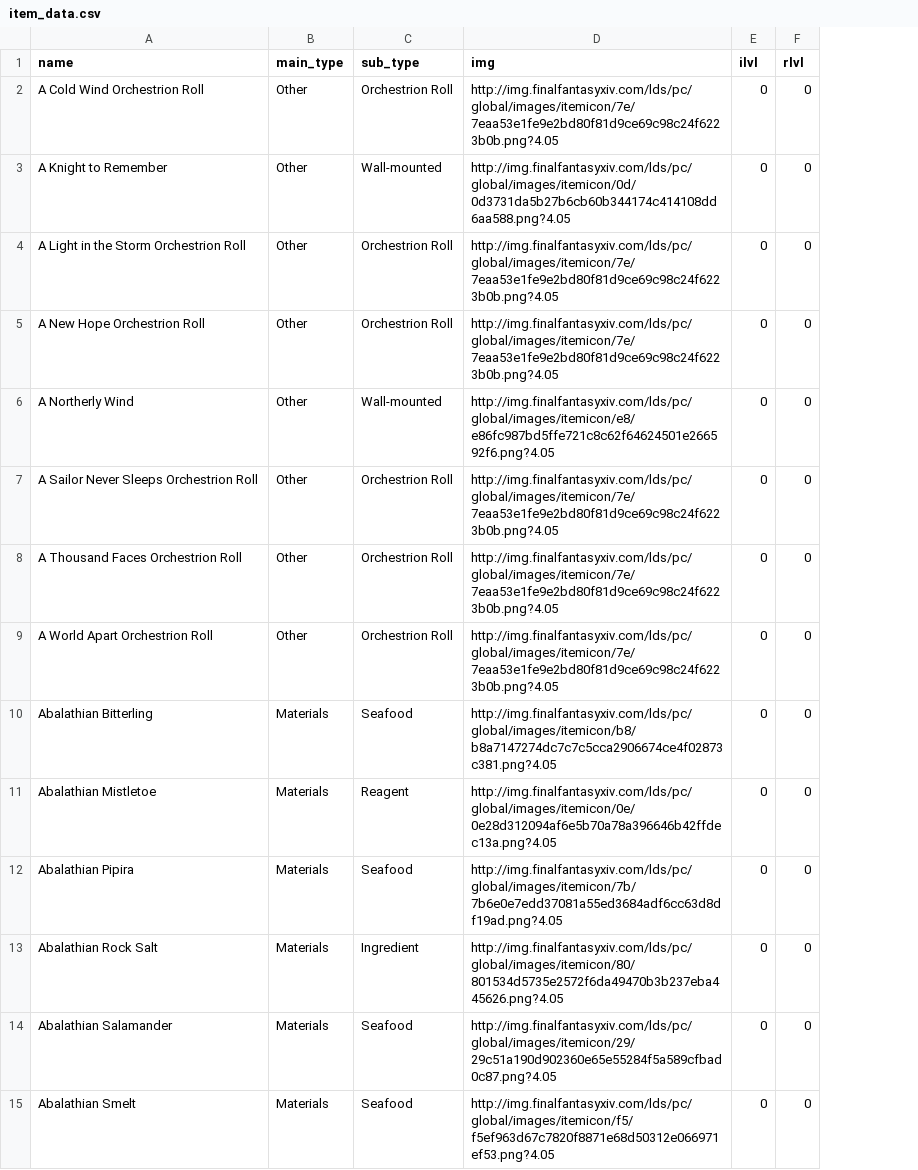
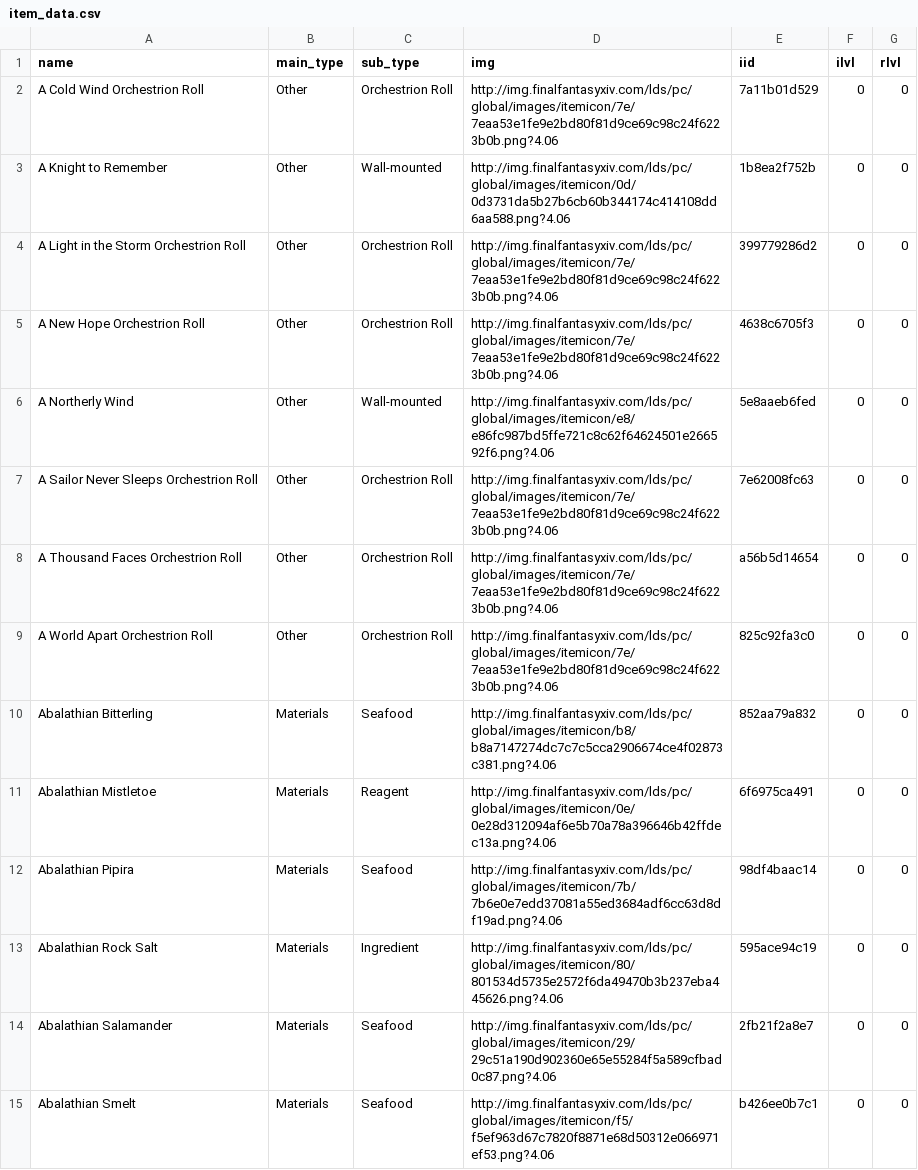
Before and after one commit to ChristianNguyendinh/ffxiv_companion, a CSV file: data/item_data.csv, drawn as a sheet; only a part is shown; the diff covers the shown part only; the diff names each change by its address in the sheet, - before the commit and + after, or states it on an @@ line.

Commit message:
update scrape script, models, admin, and DB to have include official item id for tooltip / querying

```diff
--- a/data/item_data.csv
+++ b/data/item_data.csv
+column E (iid), rows 2-15: 7a11b01d529 | 1b8ea2f752b | 399779286d2 | 4638c6705f3 | 5e8aaeb6fed | 7e62008fc63 | a56b5d14654 | 825c92fa3c0 | 852aa79a832 | 6f6975ca491 | 98df4baac14 | 595ace94c19 | 2fb21f2a8e7 | b426ee0b7c1
-D2 (img): http://img.finalfantasyxiv.com/lds/pc/global/images/itemicon/7e/7eaa53e1fe9e2bd80f81d9ce69c98c24f6223b0b.png?4.05
+D2 (img): http://img.finalfantasyxiv.com/lds/pc/global/images/itemicon/7e/7eaa53e1fe9e2bd80f81d9ce69c98c24f6223b0b.png?4.06
-D3 (img): http://img.finalfantasyxiv.com/lds/pc/global/images/itemicon/0d/0d3731da5b27b6cb60b344174c414108dd6aa588.png?4.05
+D3 (img): http://img.finalfantasyxiv.com/lds/pc/global/images/itemicon/0d/0d3731da5b27b6cb60b344174c414108dd6aa588.png?4.06
-D4:D5 (img): http://img.finalfantasyxiv.com/lds/pc/global/images/itemicon/7e/7eaa53e1fe9e2bd80f81d9ce69c98c24f6223b0b.png?4.05
+D4:D5 (img): http://img.finalfantasyxiv.com/lds/pc/global/images/itemicon/7e/7eaa53e1fe9e2bd80f81d9ce69c98c24f6223b0b.png?4.06
-D6 (img): http://img.finalfantasyxiv.com/lds/pc/global/images/itemicon/e8/e86fc987bd5ffe721c8c62f64624501e266592f6.png?4.05
+D6 (img): http://img.finalfantasyxiv.com/lds/pc/global/images/itemicon/e8/e86fc987bd5ffe721c8c62f64624501e266592f6.png?4.06
-D7:D9 (img): http://img.finalfantasyxiv.com/lds/pc/global/images/itemicon/7e/7eaa53e1fe9e2bd80f81d9ce69c98c24f6223b0b.png?4.05
+D7:D9 (img): http://img.finalfantasyxiv.com/lds/pc/global/images/itemicon/7e/7eaa53e1fe9e2bd80f81d9ce69c98c24f6223b0b.png?4.06
-D10 (img): http://img.finalfantasyxiv.com/lds/pc/global/images/itemicon/b8/b8a7147274dc7c7c5cca2906674ce4f02873c381.png?4.05
+D10 (img): http://img.finalfantasyxiv.com/lds/pc/global/images/itemicon/b8/b8a7147274dc7c7c5cca2906674ce4f02873c381.png?4.06
-D11 (img): http://img.finalfantasyxiv.com/lds/pc/global/images/itemicon/0e/0e28d312094af6e5b70a78a396646b42ffdec13a.png?4.05
+D11 (img): http://img.finalfantasyxiv.com/lds/pc/global/images/itemicon/0e/0e28d312094af6e5b70a78a396646b42ffdec13a.png?4.06
-D12 (img): http://img.finalfantasyxiv.com/lds/pc/global/images/itemicon/7b/7b6e0e7edd37081a55ed3684adf6cc63d8df19ad.png?4.05
+D12 (img): http://img.finalfantasyxiv.com/lds/pc/global/images/itemicon/7b/7b6e0e7edd37081a55ed3684adf6cc63d8df19ad.png?4.06
-D13 (img): http://img.finalfantasyxiv.com/lds/pc/global/images/itemicon/80/801534d5735e2572f6da49470b3b237eba445626.png?4.05
+D13 (img): http://img.finalfantasyxiv.com/lds/pc/global/images/itemicon/80/801534d5735e2572f6da49470b3b237eba445626.png?4.06
-D14 (img): http://img.finalfantasyxiv.com/lds/pc/global/images/itemicon/29/29c51a190d902360e65e55284f5a589cfbad0c87.png?4.05
+D14 (img): http://img.finalfantasyxiv.com/lds/pc/global/images/itemicon/29/29c51a190d902360e65e55284f5a589cfbad0c87.png?4.06
-D15 (img): http://img.finalfantasyxiv.com/lds/pc/global/images/itemicon/f5/f5ef963d67c7820f8871e68d50312e066971ef53.png?4.05
+D15 (img): http://img.finalfantasyxiv.com/lds/pc/global/images/itemicon/f5/f5ef963d67c7820f8871e68d50312e066971ef53.png?4.06
```
Also changed, not shown: 36 edited cells elsewhere in this file, 4 other files.
